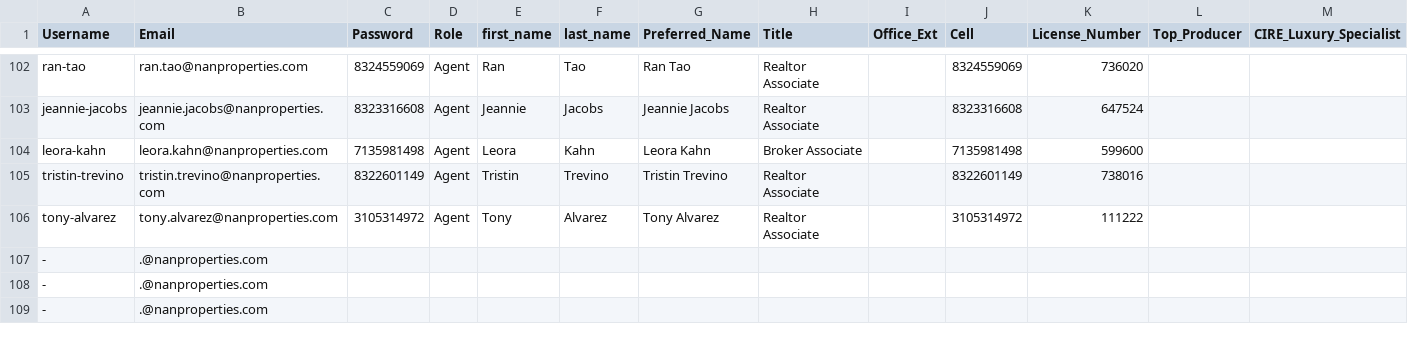
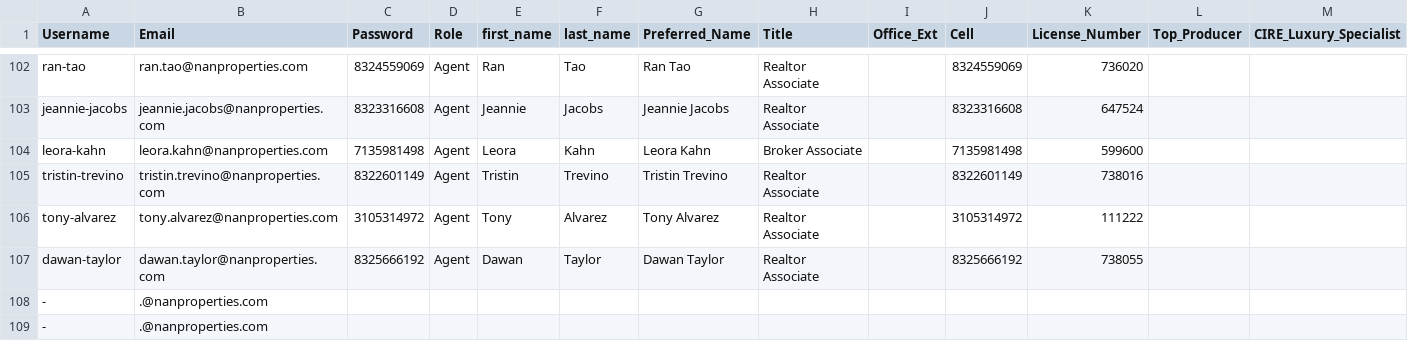
Before and after one commit to thetonyalvarez/nanproperties-node-email-sigs, a CSV file: uploads/agentlist.csv, drawn as a sheet; only a part is shown, gaps mark what is left out; removed rows and columns are numbered as before the commit, all else as after; rows hold the shown columns only; the diff names each change by its address in the sheet, - before the commit and + after, or states it on an @@ line.

Commit message:
added dawan taylor

```diff
--- a/uploads/agentlist.csv
+++ b/uploads/agentlist.csv
-row 107: - | .@nanproperties.com
+row 107: dawan-taylor | dawan.taylor@nanproperties.com | 8325666192 | Agent | Dawan | Taylor | Dawan Taylor | Realtor Associate |  | 8325666192 | 738055
```
Also changed, not shown: 3 other files.
